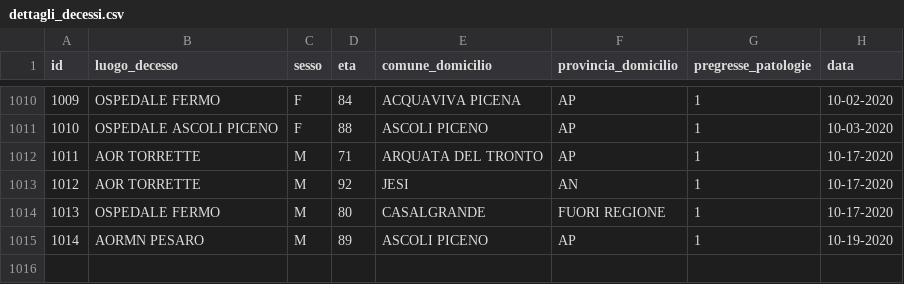
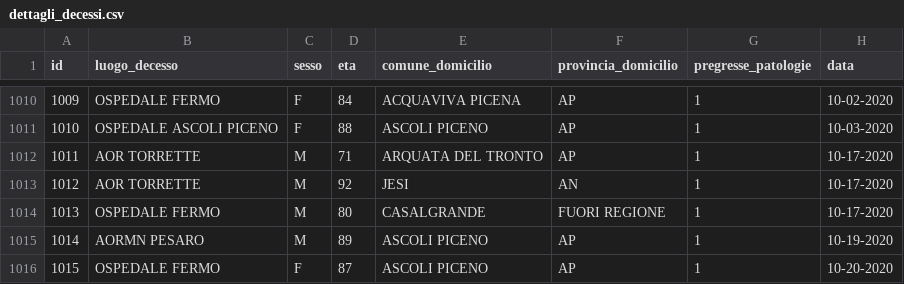
Before and after one commit to Biuni/coronavirus-marche, a CSV file: data/CSV/dettagli_decessi.csv, drawn as a sheet; only a part is shown, gaps mark what is left out.

```diff
--- a/data/CSV/dettagli_decessi.csv
+++ b/data/CSV/dettagli_decessi.csv
@@ -1015 +1015,2 @@ id,luogo_decesso,sesso,eta,comune_domicilio,provincia_domicilio,pregresse_patolo
 1014,AORMN PESARO,M,89,ASCOLI PICENO,AP,1,10-19-2020
+1015,OSPEDALE FERMO,F,87,ASCOLI PICENO,AP,1,10-20-2020
```
Also changed, not shown: covid-19-marche.csv, 4 other files.
